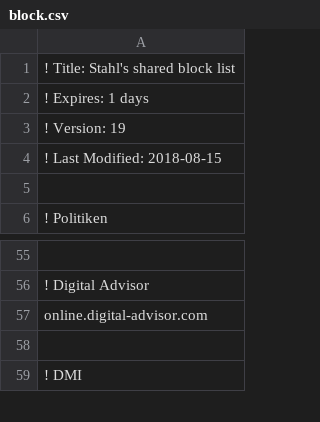
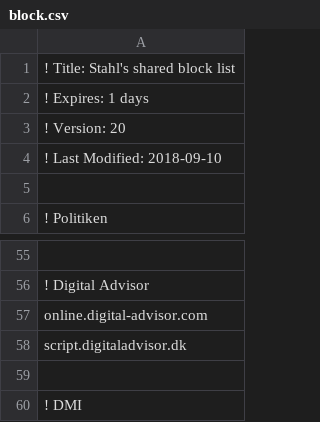
Before and after one commit to emilstahl/blocklist, a CSV file: block.csv, drawn as a sheet; only a part is shown, gaps mark what is left out; the diff names each change by its address in the sheet, - before the commit and + after, or states it on an @@ line.

Commit message:
Add script.digitaladvisor.dk

```diff
--- a/block.csv
+++ b/block.csv
-A3: ! Version: 19
+A3: ! Version: 20
-A4: ! Last Modified: 2018-08-15
+A4: ! Last Modified: 2018-09-10
+row 58: script.digitaladvisor.dk
```
